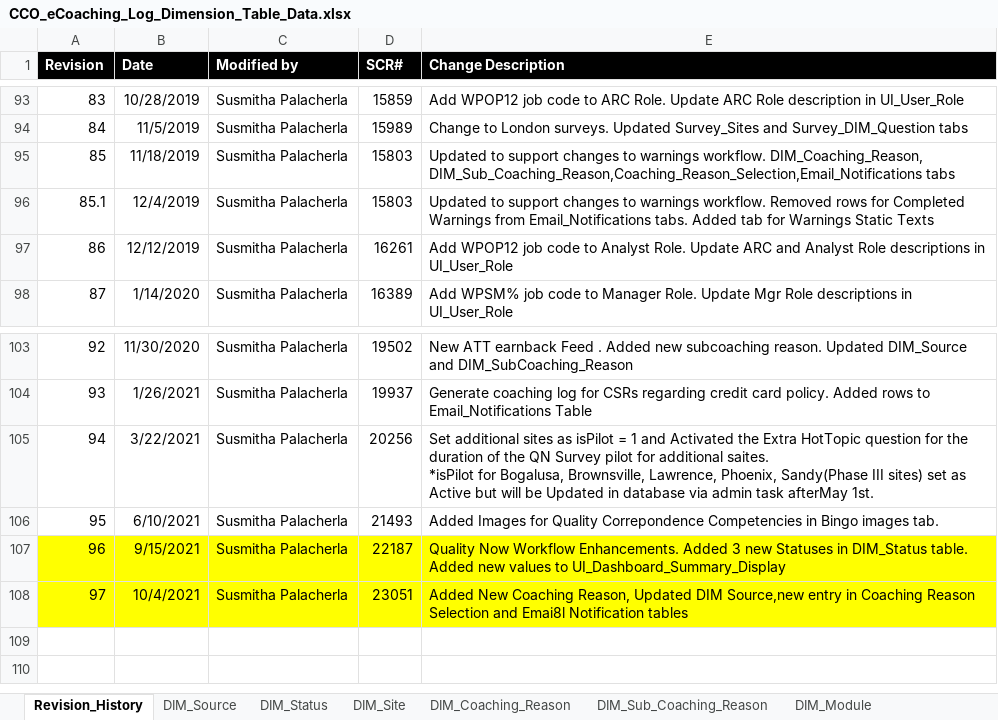
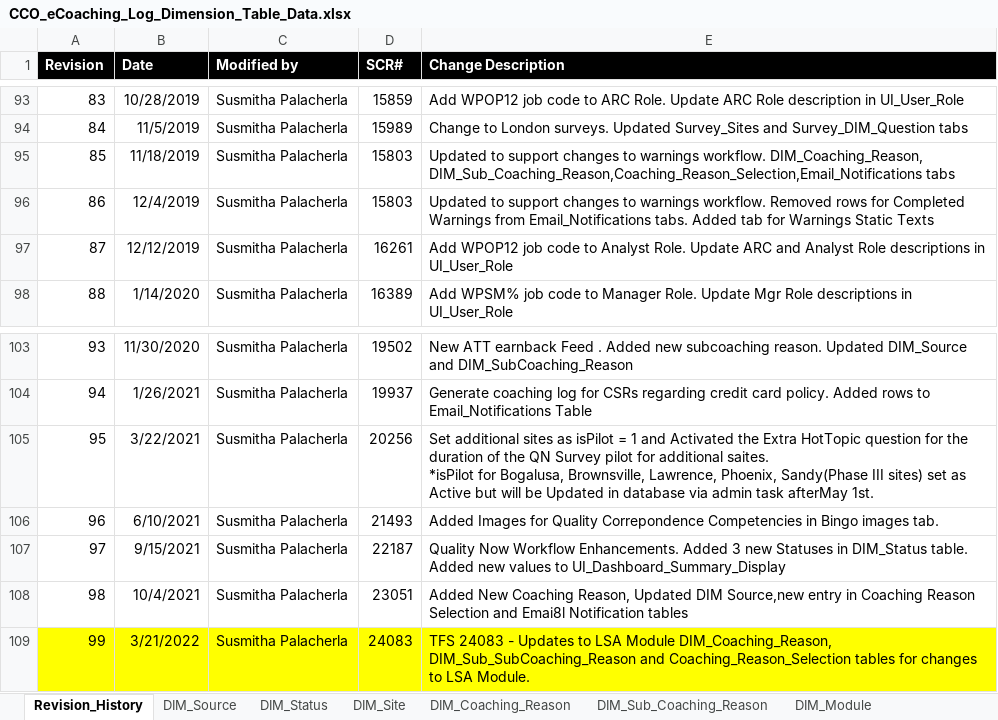
Before and after one commit to maximus-cco/eCoaching_V2_Bak, an Excel workbook: Design/DD/DB/CCO_eCoaching_Log_Dimension_Table_Data.xlsx, sheet Revision_History, drawn as a sheet; only a part is shown, gaps mark what is left out; values as stored, in another font and other column widths than the file's, no borders; the diff names each change by its address in the sheet, - before the commit and + after, or states it on an @@ line.

Commit message:
TFS 24083 - Updates to LSA Module Coaching abd SubCoaching Reasons.
git-tfs-id: [https://tfs.omnicloud.local/tfs/cco%20program/]$/eCoaching_V2;C51275

```diff
--- a/Design/DD/DB/CCO_eCoaching_Log_Dimension_Table_Data.xlsx (sheet Revision_History)
+++ b/Design/DD/DB/CCO_eCoaching_Log_Dimension_Table_Data.xlsx (sheet Revision_History)
@@ column A (Revision) renumbered between rows 96 and 108 @@
-A107:E108 fill: #FFFF00
+A107:E108 fill: none
+row 109: 99 | 3/21/2022 | Susmitha Palacherla | 24083 | TFS 24083 - Updates to LSA Module DIM_Coaching_Reason, DIM_Sub_SubCoaching_Reason and Coaching_Reason_Selection tables for changes to LSA Module.
```
Also changed, not shown: sheet Coaching_Reason_Selection, sheet DIM_Sub_Coaching_Reason, sheet DIM_Coaching_Reason.
